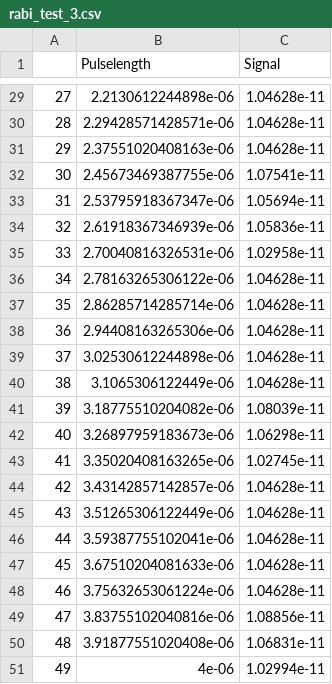
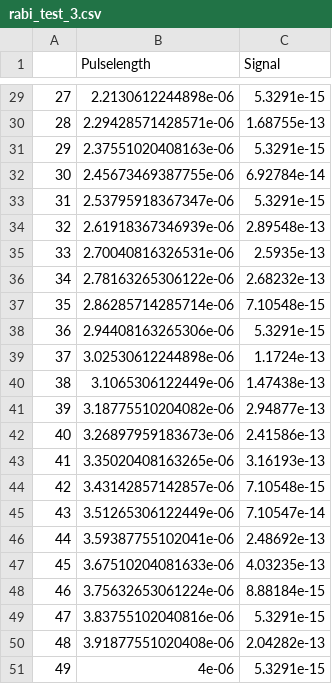
Before and after one commit to liuqiyucn/NV_Lab_Codes, a CSV file: Lab 2 Templates/rabi_test_3.csv, drawn as a sheet; only a part is shown, gaps mark what is left out; the diff covers the shown part only.

```diff
--- a/Lab 2 Templates/rabi_test_3.csv
+++ b/Lab 2 Templates/rabi_test_3.csv
@@ -29,23 +29,23 @@
-27,2.2130612244898e-06,1.04628e-11
-28,2.29428571428571e-06,1.04628e-11
-29,2.37551020408163e-06,1.04628e-11
-30,2.45673469387755e-06,1.07541e-11
-31,2.53795918367347e-06,1.05694e-11
-32,2.61918367346939e-06,1.05836e-11
-33,2.70040816326531e-06,1.02958e-11
-34,2.78163265306122e-06,1.04628e-11
-35,2.86285714285714e-06,1.04628e-11
-36,2.94408163265306e-06,1.04628e-11
-37,3.02530612244898e-06,1.04628e-11
-38,3.1065306122449e-06,1.04628e-11
-39,3.18775510204082e-06,1.08039e-11
-40,3.26897959183673e-06,1.06298e-11
-41,3.35020408163265e-06,1.02745e-11
-42,3.43142857142857e-06,1.04628e-11
-43,3.51265306122449e-06,1.04628e-11
-44,3.59387755102041e-06,1.04628e-11
-45,3.67510204081633e-06,1.04628e-11
-46,3.75632653061224e-06,1.04628e-11
-47,3.83755102040816e-06,1.08856e-11
-48,3.91877551020408e-06,1.06831e-11
-49,4e-06,1.02994e-11
+27,2.2130612244898e-06,5.3291e-15
+28,2.29428571428571e-06,1.68755e-13
+29,2.37551020408163e-06,5.3291e-15
+30,2.45673469387755e-06,6.92784e-14
+31,2.53795918367347e-06,5.3291e-15
+32,2.61918367346939e-06,2.89548e-13
+33,2.70040816326531e-06,2.5935e-13
+34,2.78163265306122e-06,2.68232e-13
+35,2.86285714285714e-06,7.10548e-15
+36,2.94408163265306e-06,5.3291e-15
+37,3.02530612244898e-06,1.1724e-13
+38,3.1065306122449e-06,1.47438e-13
+39,3.18775510204082e-06,2.94877e-13
+40,3.26897959183673e-06,2.41586e-13
+41,3.35020408163265e-06,3.16193e-13
+42,3.43142857142857e-06,7.10548e-15
+43,3.51265306122449e-06,7.10547e-14
+44,3.59387755102041e-06,2.48692e-13
+45,3.67510204081633e-06,4.03235e-13
+46,3.75632653061224e-06,8.88184e-15
+47,3.83755102040816e-06,5.3291e-15
+48,3.91877551020408e-06,2.04282e-13
+49,4e-06,5.3291e-15
```
Also changed, not shown: 27 edited cells elsewhere in this file, 12 other files.
